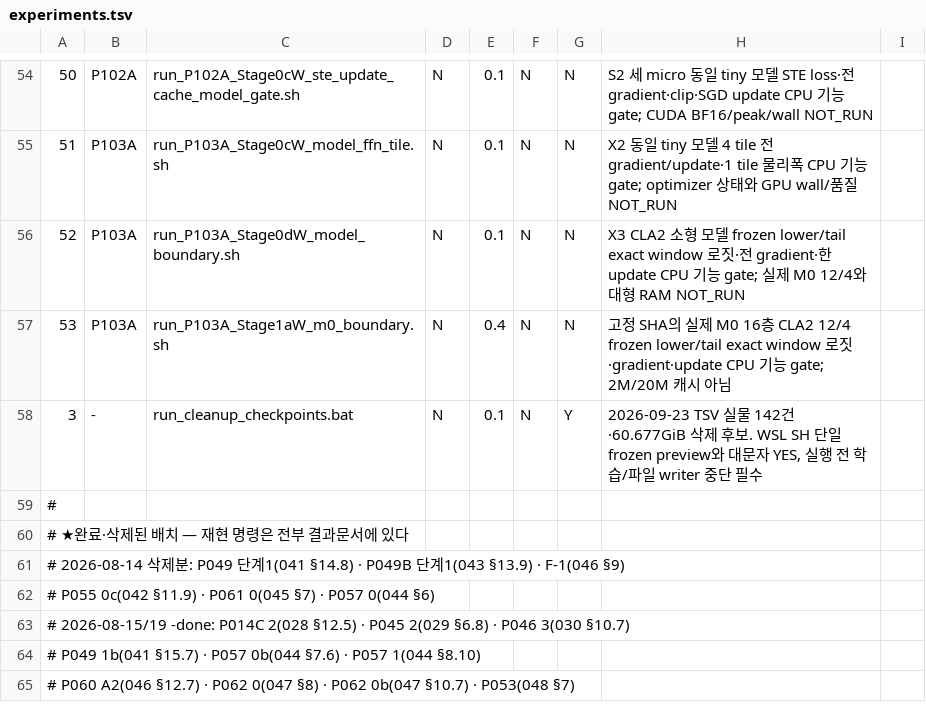
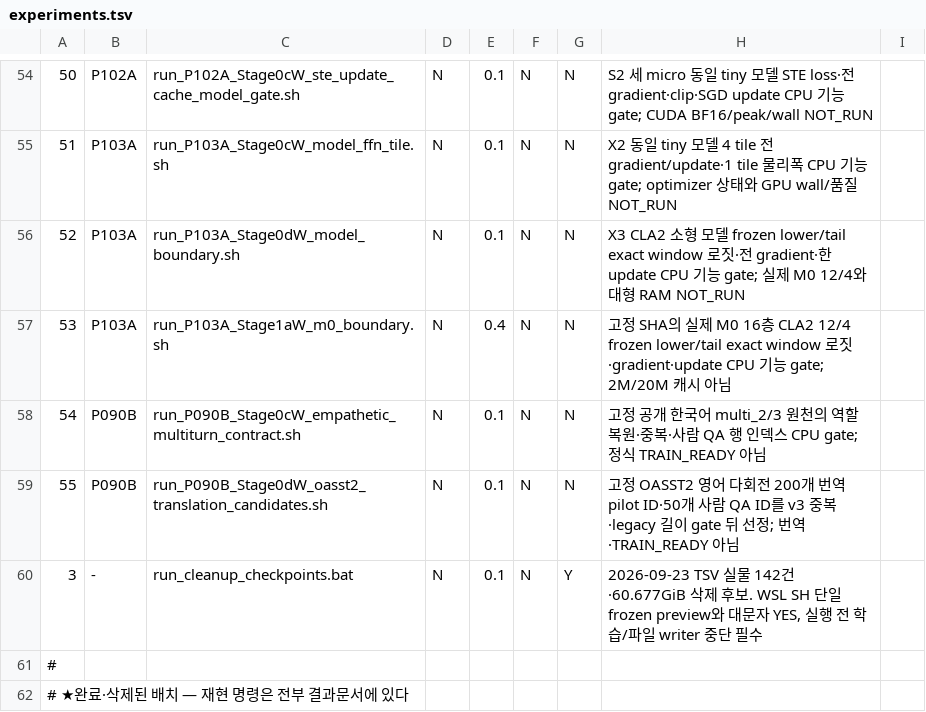
Before and after one commit to myplmy/TinyLM, a TSV file: experiments.tsv, drawn as a sheet; only a part is shown, gaps mark what is left out; the shorter side is filled out with more unchanged rows; the diff names each change by its address in the sheet, - before the commit and + after, or states it on an @@ line.

Commit message:
fix: WIP 상태 의미와 공개 SFT·X2/X3 선결 계약 정합화
- 사용자 확정 WIP 상태 기준을 Codex 규약·원장 스킬에 반영한다.
- P102A S2 예외 복구와 S3 clipping 반례, P103A Muon 전폭 상태·2M 고정창 예산을 검증한다.
- P090B 한국어 공감형·OASST2 공개 원천의 구조/마스크·후보 감사를 독립 CPU 게이트로 준비한다.
- 기존 핸드오프의 작업 상태와 25개 큐 순서·미실행 경계를 갱신한다.
- 실제 모델·GPU·smoke·번역·사람 품질은 미실행이며 push하지 않는다.

```diff
--- a/experiments.tsv
+++ b/experiments.tsv
+row 58: 54 | P090B | run_P090B_Stage0cW_empathetic_multiturn_contract.sh | N | 0.1 | N | N | 고정 공개 한국어 multi_2/3 원천의 역할 복원·중복·사람 QA 행 인덱스 CPU gate; 정식 TRAIN_READY 아님
+row 59: 55 | P090B | run_P090B_Stage0dW_oasst2_translation_candidates.sh | N | 0.1 | N | N | 고정 OASST2 영어 다회전 200개 번역 pilot ID·50개 사람 QA ID를 v3 중복·legacy 길이 gate 뒤 선정; 번역·TRAIN_READY 아님
```
Also changed, not shown: 18 other files.
